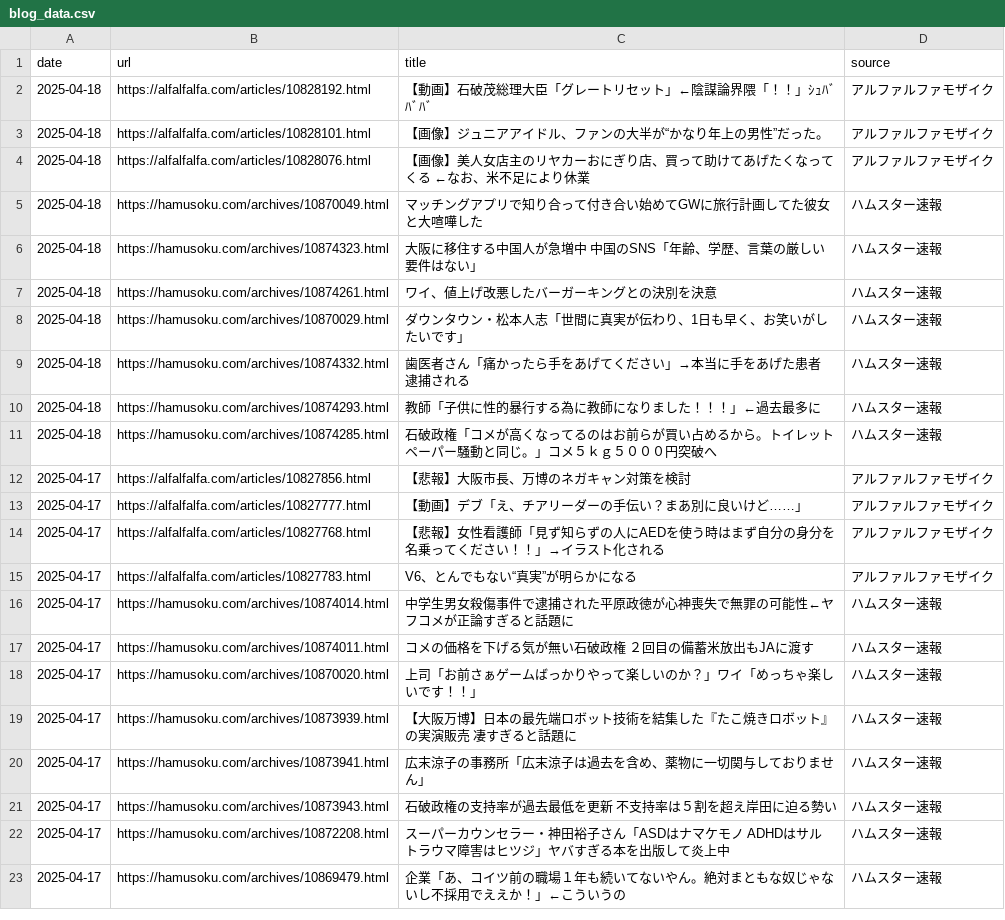
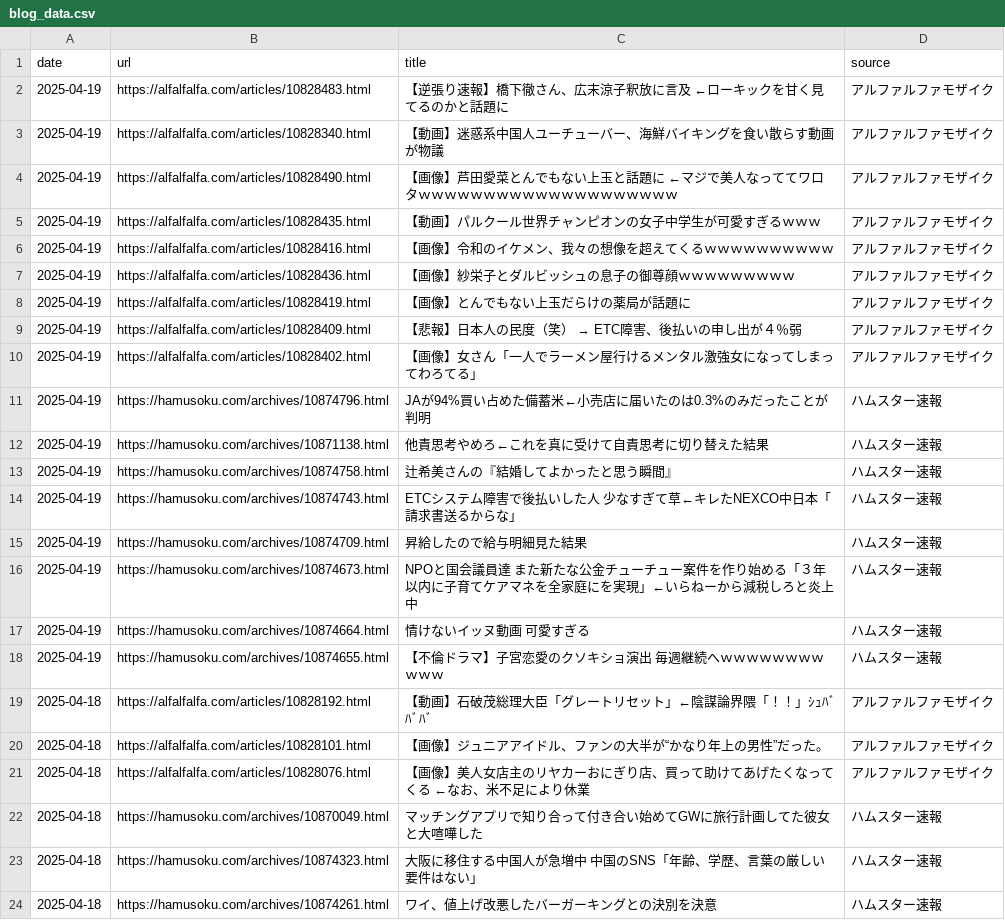
Before and after one commit to frameghostman/githubactionstest, a CSV file: blog_data.csv, drawn as a sheet; only a part is shown; the shorter side is filled out with more unchanged rows; the diff covers the shown part only.

```diff
--- a/blog_data.csv
+++ b/blog_data.csv
@@ -1,2 +1,19 @@
 date,url,title,source
+2025-04-19,https://alfalfalfa.com/articles/10828483.html,【逆張り速報】橋下徹さん、広末涼子釈放に言及　←ローキックを甘く見てるのかと話題に,アルファルファモザイク
+2025-04-19,https://alfalfalfa.com/articles/10828340.html,【動画】迷惑系中国人ユーチューバー、海鮮バイキングを食い散らす動画が物議,アルファルファモザイク
+2025-04-19,https://alfalfalfa.com/articles/10828490.html,【画像】芦田愛菜とんでもない上玉と話題に　←マジで美人なっててワロタｗｗｗｗｗｗｗｗｗｗｗｗｗｗｗｗｗｗｗｗ,アルファルファモザイク
+2025-04-19,https://alfalfalfa.com/articles/10828435.html,【動画】パルクール世界チャンピオンの女子中学生が可愛すぎるｗｗｗ,アルファルファモザイク
+2025-04-19,https://alfalfalfa.com/articles/10828416.html,【画像】令和のイケメン、我々の想像を超えてくるｗｗｗｗｗｗｗｗｗｗ,アルファルファモザイク
+2025-04-19,https://alfalfalfa.com/articles/10828436.html,【画像】紗栄子とダルビッシュの息子の御尊顔ｗｗｗｗｗｗｗｗｗ,アルファルファモザイク
+2025-04-19,https://alfalfalfa.com/articles/10828419.html,【画像】とんでもない上玉だらけの薬局が話題に,アルファルファモザイク
+2025-04-19,https://alfalfalfa.com/articles/10828409.html,【悲報】日本人の民度（笑） → ETC障害、後払いの申し出が４％弱,アルファルファモザイク
+2025-04-19,https://alfalfalfa.com/articles/10828402.html,【画像】女さん「一人でラーメン屋行けるメンタル激強女になってしまってわろてる」,アルファルファモザイク
+2025-04-19,https://hamusoku.com/archives/10874796.html,JAが94%買い占めた備蓄米←小売店に届いたのは0.3%のみだったことが判明,ハムスター速報
+2025-04-19,https://hamusoku.com/archives/10871138.html,他責思考やめろ←これを真に受けて自責思考に切り替えた結果,ハムスター速報
+2025-04-19,https://hamusoku.com/archives/10874758.html,辻希美さんの『結婚してよかったと思う瞬間』,ハムスター速報
+2025-04-19,https://hamusoku.com/archives/10874743.html,ETCシステム障害で後払いした人　少なすぎて草←キレたNEXCO中日本「請求書送るからな」,ハムスター速報
+2025-04-19,https://hamusoku.com/archives/10874709.html,昇給したので給与明細見た結果,ハムスター速報
+2025-04-19,https://hamusoku.com/archives/10874673.html,NPOと国会議員達　また新たな公金チューチュー案件を作り始める「３年以内に子育てケアマネを全家庭にを実現」←いらねーから減税しろと炎上中,ハムスター速報
+2025-04-19,https://hamusoku.com/archives/10874664.html,情けないイッヌ動画　可愛すぎる,ハムスター速報
+2025-04-19,https://hamusoku.com/archives/10874655.html,【不倫ドラマ】子宮恋愛のクソキショ演出　毎週継続へｗｗｗｗｗｗｗｗｗｗｗ,ハムスター速報
 2025-04-18,https://alfalfalfa.com/articles/10828192.html,【動画】石破茂総理大臣「グレートリセット」←陰謀論界隈「！！」ｼｭﾊﾞﾊﾞﾊﾞ,アルファルファモザイク
```
Also changed, not shown: 17 removed rows elsewhere in this file, 2 other files.
